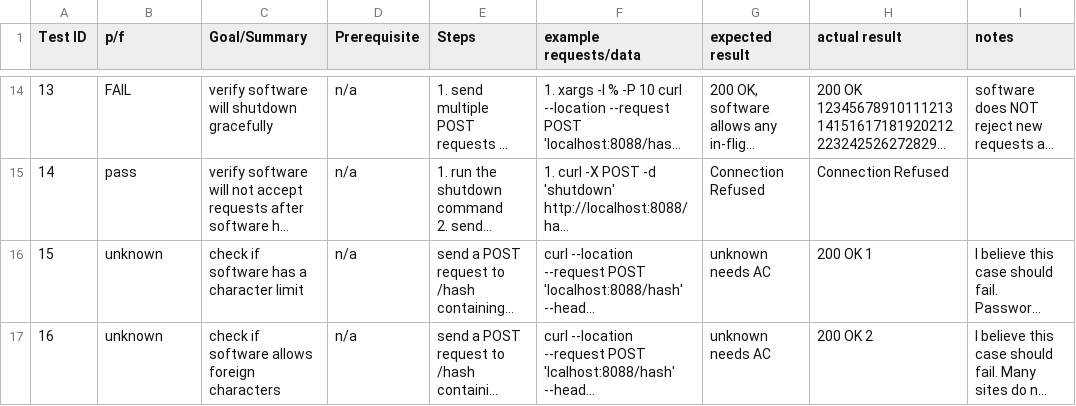
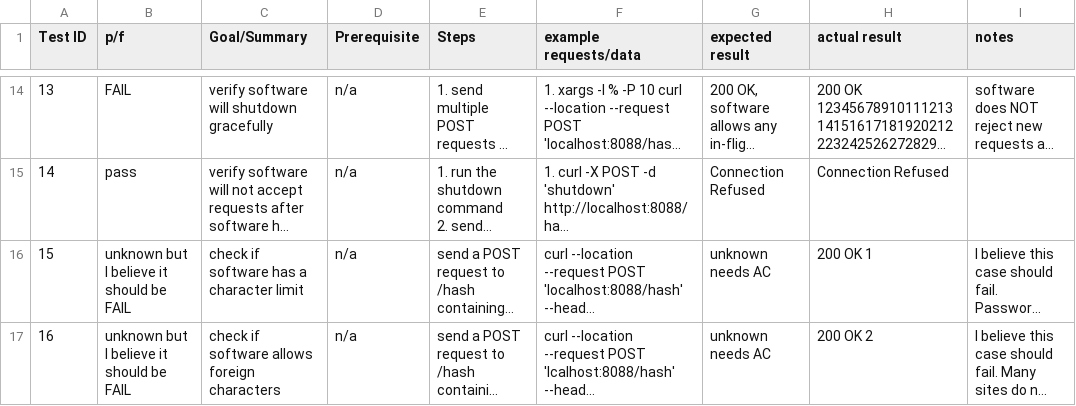
Before and after one commit to JawsomeJess/broken-hashserve, a CSV file: testCases.csv, drawn as a sheet; only a part is shown, gaps mark what is left out; long unchanged cells end in …; the diff names each change by its address in the sheet, - before the commit and + after, or states it on an @@ line.

Commit message:
Add files via upload

```diff
--- a/testCases.csv
+++ b/testCases.csv
-B16:B17 (p/f): unknown
+B16:B17 (p/f): unknown but I believe it should be FAIL
```
